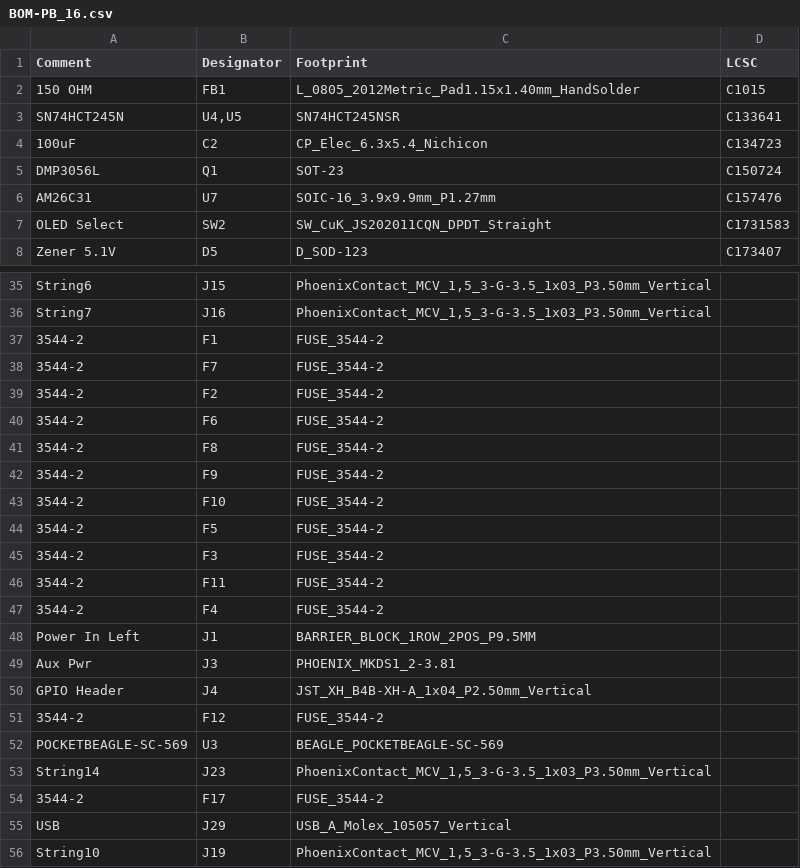
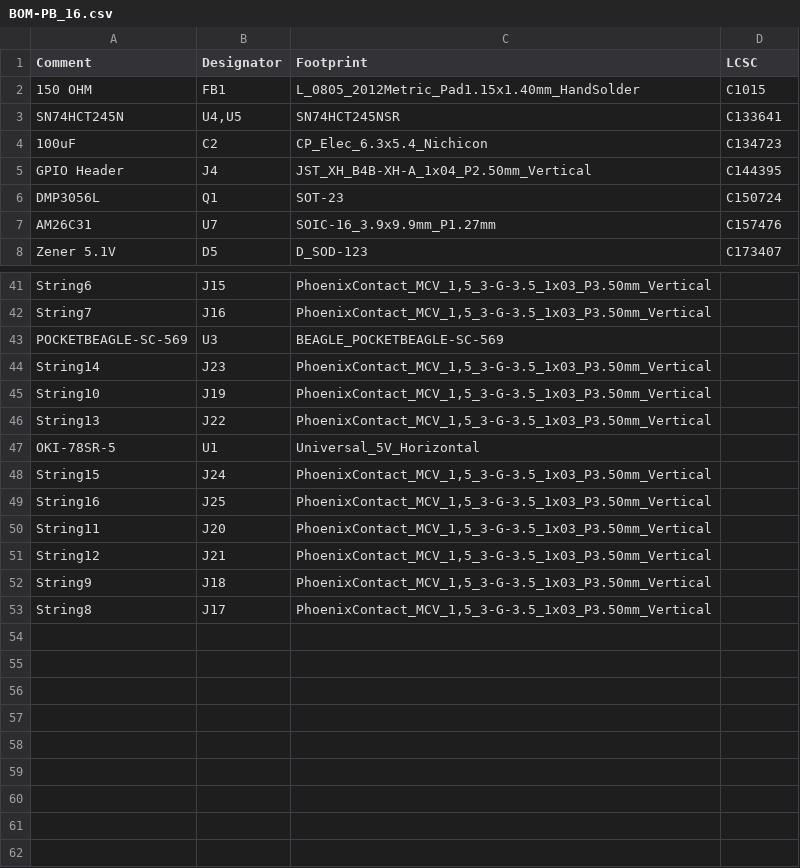
Before and after one commit to computergeek1507/PB_16, a CSV file: PB_16v2_SMD/jlcpcb/assembly/BOM-PB_16.csv, drawn as a sheet; only a part is shown, gaps mark what is left out; the shorter side is filled out with more unchanged rows; the diff covers the shown part only.

Commit message:
Add more Part LCSC part numbers

```diff
--- a/PB_16v2_SMD/jlcpcb/assembly/BOM-PB_16.csv
+++ b/PB_16v2_SMD/jlcpcb/assembly/BOM-PB_16.csv
@@ -4,5 +4,5 @@ SN74HCT245N,"U4,U5",SN74HCT245NSR,C133641
 100uF,C2,CP_Elec_6.3x5.4_Nichicon,C134723
+GPIO Header,J4,JST_XH_B4B-XH-A_1x04_P2.50mm_Vertical,C144395
 DMP3056L,Q1,SOT-23,C150724
 AM26C31,U7,SOIC-16_3.9x9.9mm_P1.27mm,C157476
-OLED Select,SW2,SW_CuK_JS202011CQN_DPDT_Straight,C1731583
 Zener 5.1V,D5,D_SOD-123,C173407
@@ -36,21 +42,4 @@ String6,J15,"PhoenixContact_MCV_1,5_3-G-3.5_1x03_P3.50mm_Vertical",
 String7,J16,"PhoenixContact_MCV_1,5_3-G-3.5_1x03_P3.50mm_Vertical",
-3544-2,F1,FUSE_3544-2,
-3544-2,F7,FUSE_3544-2,
-3544-2,F2,FUSE_3544-2,
-3544-2,F6,FUSE_3544-2,
-3544-2,F8,FUSE_3544-2,
-3544-2,F9,FUSE_3544-2,
-3544-2,F10,FUSE_3544-2,
-3544-2,F5,FUSE_3544-2,
-3544-2,F3,FUSE_3544-2,
-3544-2,F11,FUSE_3544-2,
-3544-2,F4,FUSE_3544-2,
-Power In Left,J1,BARRIER_BLOCK_1ROW_2POS_P9.5MM,
-Aux Pwr,J3,PHOENIX_MKDS1_2-3.81,
-GPIO Header,J4,JST_XH_B4B-XH-A_1x04_P2.50mm_Vertical,
-3544-2,F12,FUSE_3544-2,
 POCKETBEAGLE-SC-569,U3,BEAGLE_POCKETBEAGLE-SC-569,
 String14,J23,"PhoenixContact_MCV_1,5_3-G-3.5_1x03_P3.50mm_Vertical",
-3544-2,F17,FUSE_3544-2,
-USB,J29,USB_A_Molex_105057_Vertical,
 String10,J19,"PhoenixContact_MCV_1,5_3-G-3.5_1x03_P3.50mm_Vertical",
```
Also changed, not shown: 9 added rows and 13 removed rows elsewhere in this file.
